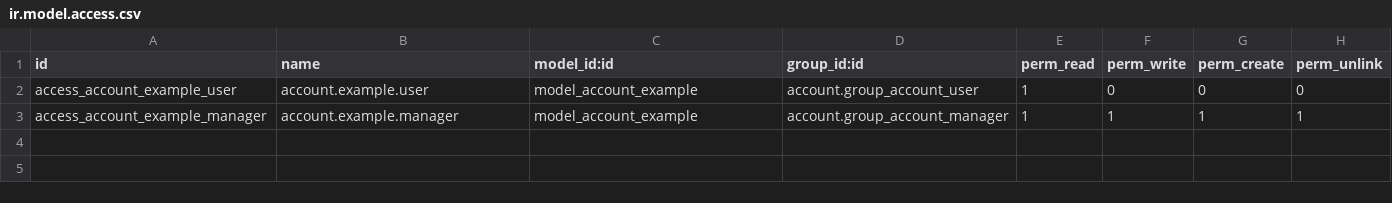
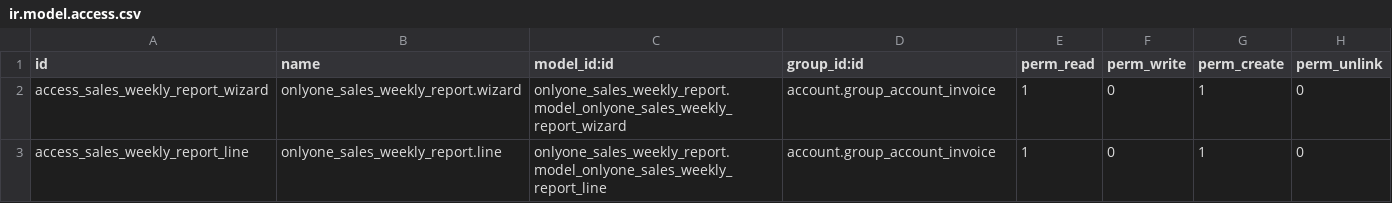
Before and after one commit to onlyone-odoo/onlyone_sales_weekly_report, a CSV file: security/ir.model.access.csv, drawn as a sheet.

Commit message:
ir access csv update

```diff
--- a/security/ir.model.access.csv
+++ b/security/ir.model.access.csv
@@ -1,3 +1,3 @@
 id,name,model_id:id,group_id:id,perm_read,perm_write,perm_create,perm_unlink
-access_account_example_user,account.example.user,model_account_example,account.group_account_user,1,0,0,0
-access_account_example_manager,account.example.manager,model_account_example,account.group_account_manager,1,1,1,1
+access_sales_weekly_report_wizard,onlyone_sales_weekly_report.wizard,onlyone_sales_weekly_report.model_onlyone_sales_weekly_report_wizard,account.group_account_invoice,1,0,1,0
+access_sales_weekly_report_line,onlyone_sales_weekly_report.line,onlyone_sales_weekly_report.model_onlyone_sales_weekly_report_line,account.group_account_invoice,1,0,1,0
```
